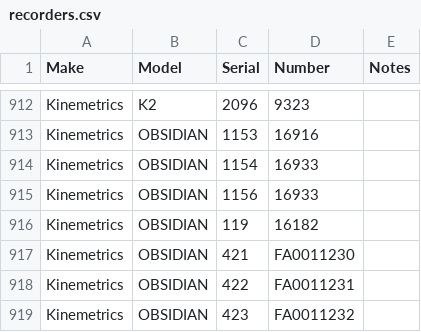
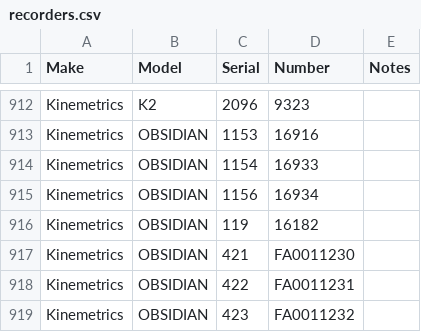
Before and after one commit to GeoNet/delta, a CSV file: assets/recorders.csv, drawn as a sheet; only a part is shown, gaps mark what is left out.

Commit message:
Update recorders.csv for THZ
modify the asset number

```diff
--- a/assets/recorders.csv
+++ b/assets/recorders.csv
@@ -914,3 +914,3 @@ Kinemetrics,OBSIDIAN,1153,16916,
 Kinemetrics,OBSIDIAN,1154,16933,
-Kinemetrics,OBSIDIAN,1156,16933,
+Kinemetrics,OBSIDIAN,1156,16934,
 Kinemetrics,OBSIDIAN,119,16182,
```
